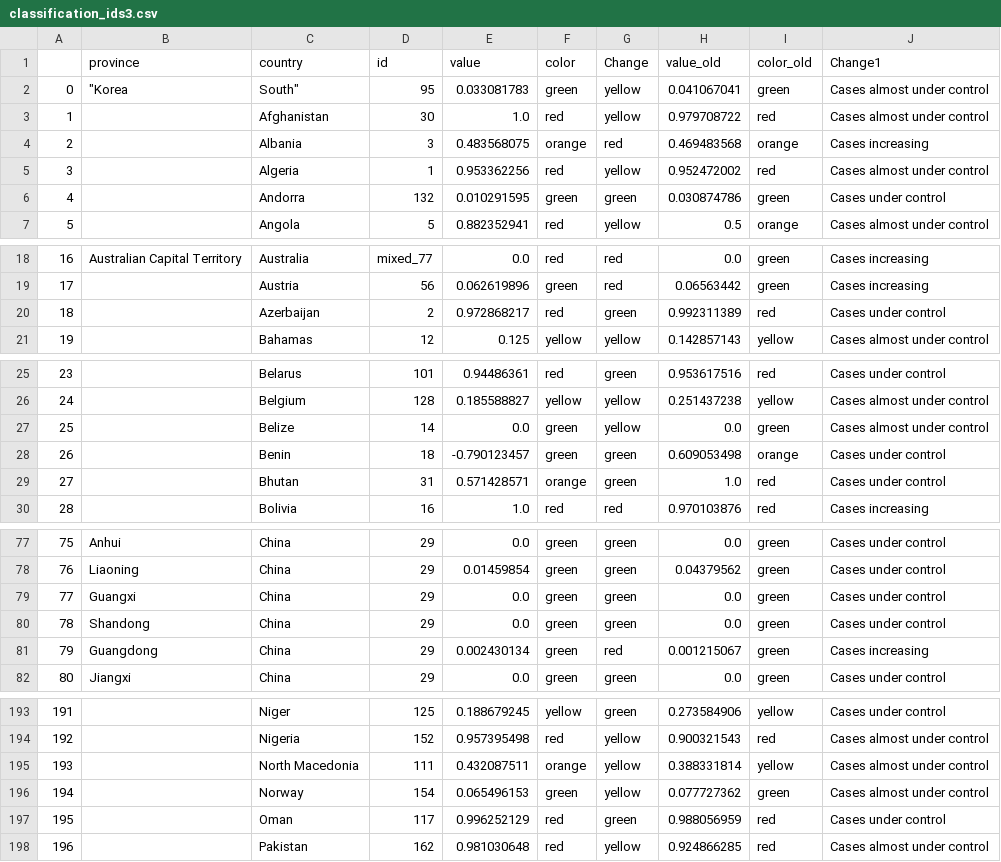
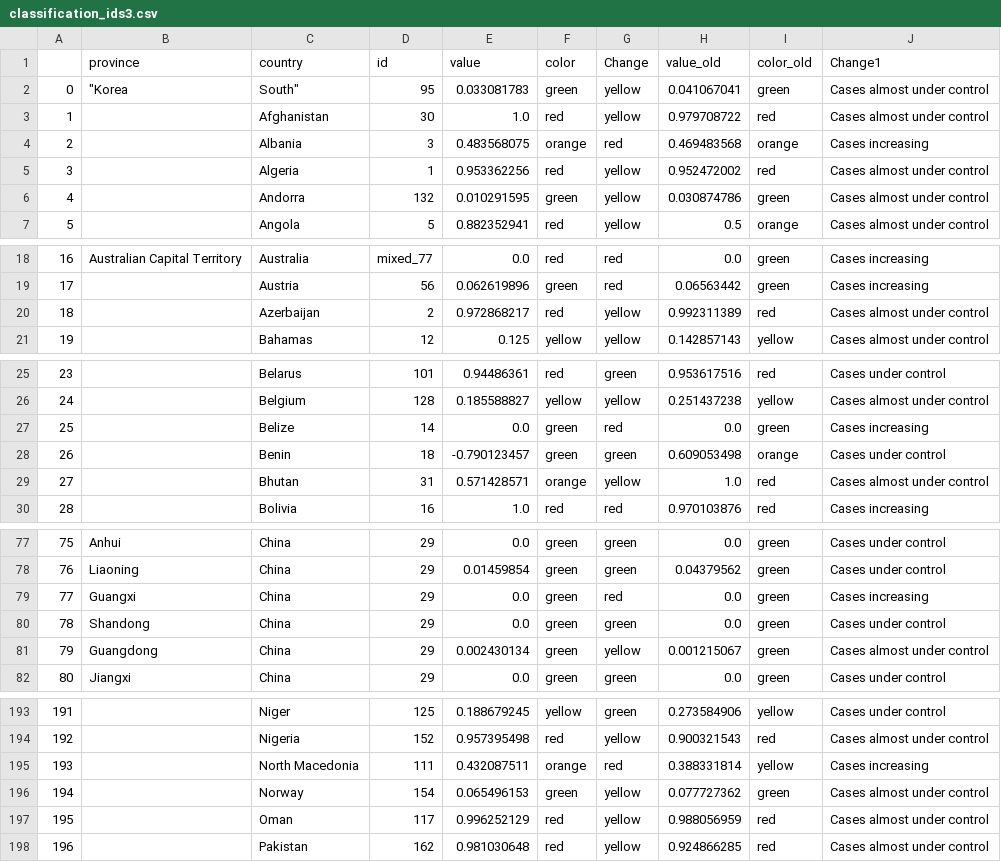
Before and after one commit to obuchel/COVID-19_map, a CSV file: classification_ids3.csv, drawn as a sheet; only a part is shown, gaps mark what is left out; the diff covers the shown part only.

```diff
--- a/classification_ids3.csv
+++ b/classification_ids3.csv
@@ -5,3 +5,3 @@
 3,,Algeria,1,0.953362256,red,yellow,0.952472002,red,Cases almost under control
-4,,Andorra,132,0.010291595,green,green,0.030874786,green,Cases under control
+4,,Andorra,132,0.010291595,green,yellow,0.030874786,green,Cases almost under control
 5,,Angola,5,0.882352941,red,yellow,0.5,orange,Cases almost under control
@@ -19,3 +19,3 @@
 17,,Austria,56,0.062619896,green,red,0.06563442,green,Cases increasing
-18,,Azerbaijan,2,0.972868217,red,green,0.992311389,red,Cases under control
+18,,Azerbaijan,2,0.972868217,red,yellow,0.992311389,red,Cases almost under control
 19,,Bahamas,12,0.125,yellow,yellow,0.142857143,yellow,Cases almost under control
@@ -26,5 +26,5 @@
 24,,Belgium,128,0.185588827,yellow,yellow,0.251437238,yellow,Cases almost under control
-25,,Belize,14,0.0,green,yellow,0.0,green,Cases almost under control
+25,,Belize,14,0.0,green,red,0.0,green,Cases increasing
 26,,Benin,18,-0.790123457,green,green,0.609053498,orange,Cases under control
-27,,Bhutan,31,0.571428571,orange,green,1.0,red,Cases under control
+27,,Bhutan,31,0.571428571,orange,yellow,1.0,red,Cases almost under control
 28,,Bolivia,16,1.0,red,red,0.970103876,red,Cases increasing
@@ -78,5 +78,5 @@
 76,Liaoning,China,29,0.01459854,green,green,0.04379562,green,Cases under control
-77,Guangxi,China,29,0.0,green,green,0.0,green,Cases under control
+77,Guangxi,China,29,0.0,green,red,0.0,green,Cases increasing
 78,Shandong,China,29,0.0,green,green,0.0,green,Cases under control
-79,Guangdong,China,29,0.002430134,green,red,0.001215067,green,Cases increasing
+79,Guangdong,China,29,0.002430134,green,yellow,0.001215067,green,Cases almost under control
 80,Jiangxi,China,29,0.0,green,green,0.0,green,Cases under control
@@ -194,5 +194,5 @@
 192,,Nigeria,152,0.957395498,red,yellow,0.900321543,red,Cases almost under control
-193,,North Macedonia,111,0.432087511,orange,yellow,0.388331814,yellow,Cases almost under control
+193,,North Macedonia,111,0.432087511,orange,red,0.388331814,yellow,Cases increasing
 194,,Norway,154,0.065496153,green,yellow,0.077727362,green,Cases almost under control
-195,,Oman,117,0.996252129,red,green,0.988056959,red,Cases under control
+195,,Oman,117,0.996252129,red,yellow,0.988056959,red,Cases almost under control
 196,,Pakistan,162,0.981030648,red,yellow,0.924866285,red,Cases almost under control
```
Also changed, not shown: 20 edited cells elsewhere in this file.
